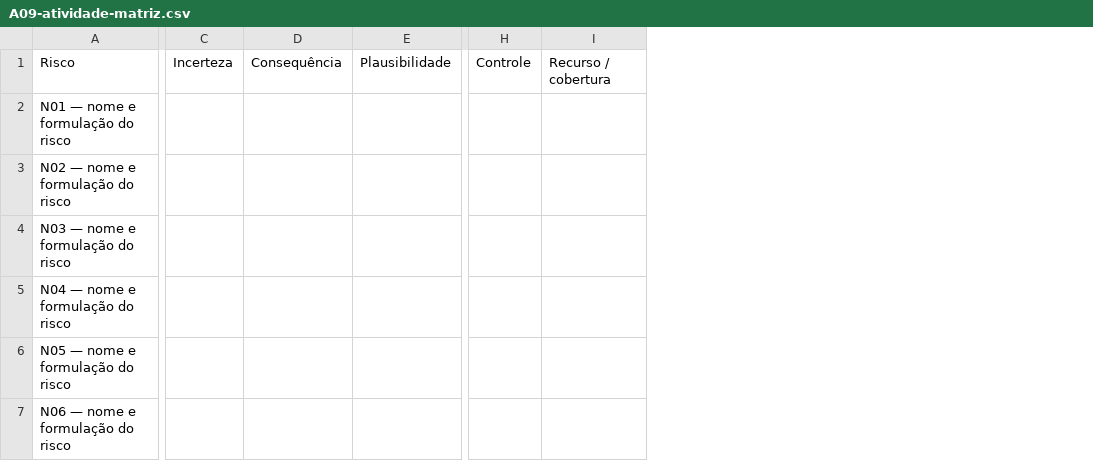
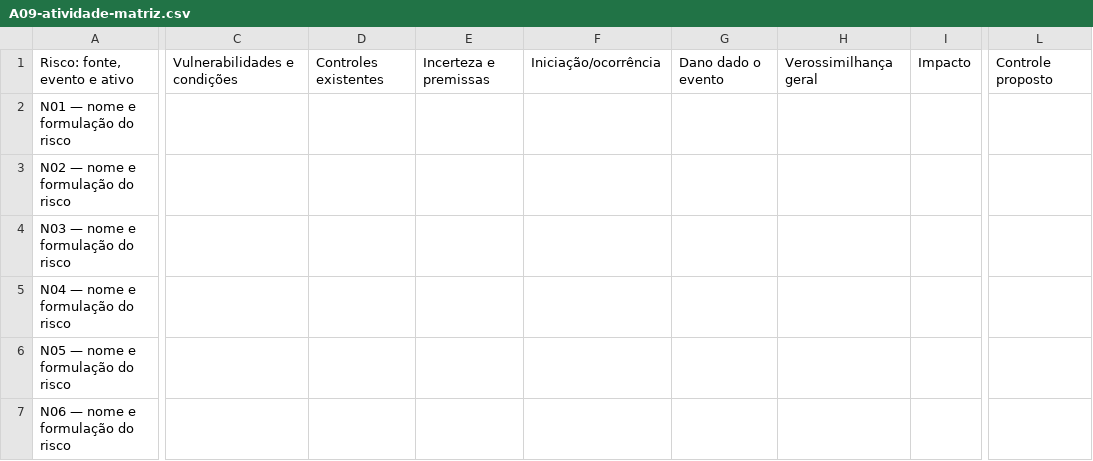
Before and after one commit to rafaelrezo/seguranca-digital, a CSV file: docs/assets/m1/A09-atividade-matriz.csv, drawn as a sheet; only a part is shown, gaps mark what is left out; removed rows and columns are numbered as before the commit, all else as after; the diff covers the shown part only; the diff names each change by its address in the sheet, - before the commit and + after, or states it on an @@ line.

```diff
--- a/docs/assets/m1/A09-atividade-matriz.csv
+++ b/docs/assets/m1/A09-atividade-matriz.csv
-column C, row 1: Incerteza
-column D, row 1: Consequência
-column E, row 1: Plausibilidade
+column C, row 1: Vulnerabilidades e condições
+column D, row 1: Controles existentes
+column E, row 1: Incerteza e premissas
+column F, row 1: Iniciação/ocorrência
+column G, row 1: Dano dado o evento
+column H, row 1: Verossimilhança geral
+column I, row 1: Impacto
-column H, row 1: Controle
-column I, row 1: Recurso / cobertura
+column L, row 1: Controle proposto
-A1: Risco
+A1: Risco: fonte, evento e ativo
```
Also changed, not shown: 3 added columns and 2 removed columns elsewhere in this file, docs/assets/m1/A09-matriz-riscos.csv, 17 other files.
